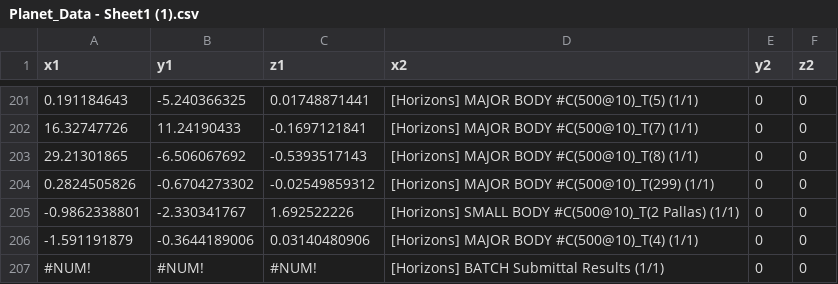
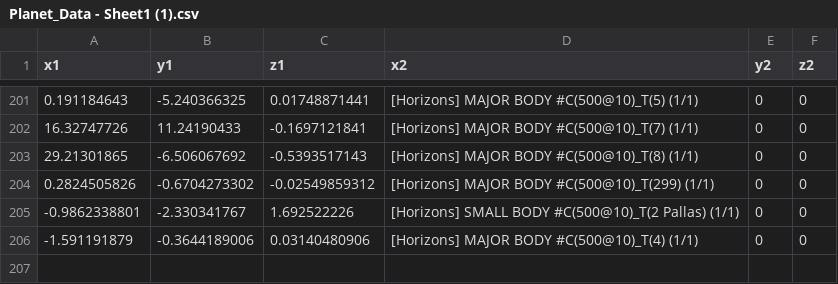
Before and after one commit to Aidanjhk/Space-Data, a CSV file: Planet_Data - Sheet1 (1).csv, drawn as a sheet; only a part is shown, gaps mark what is left out; the diff names each change by its address in the sheet, - before the commit and + after, or states it on an @@ line.

Commit message:
Update Planet_Data - Sheet1 (1).csv

```diff
--- a/Planet_Data - Sheet1 (1).csv
+++ b/Planet_Data - Sheet1 (1).csv
-row 207: #NUM! | #NUM! | #NUM! | [Horizons] BATCH Submittal Results (1/1) | 0 | 0
```
